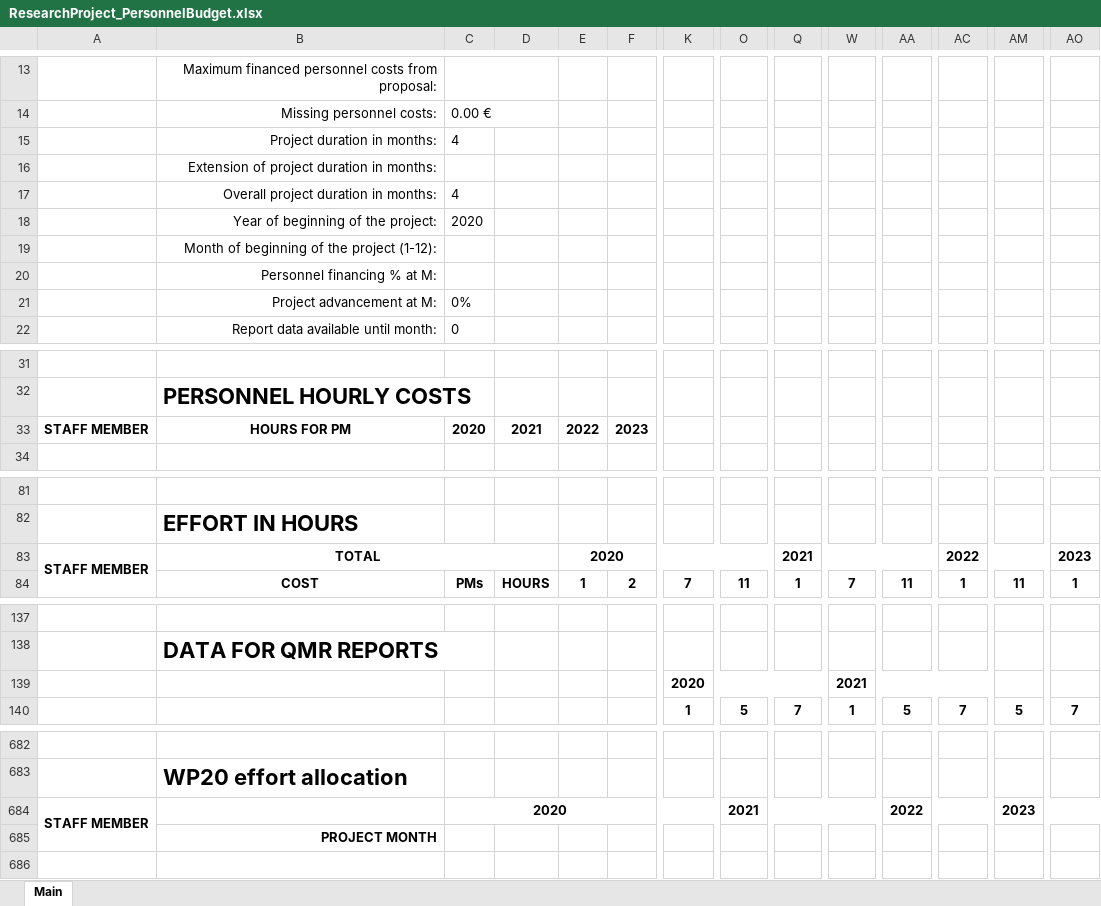
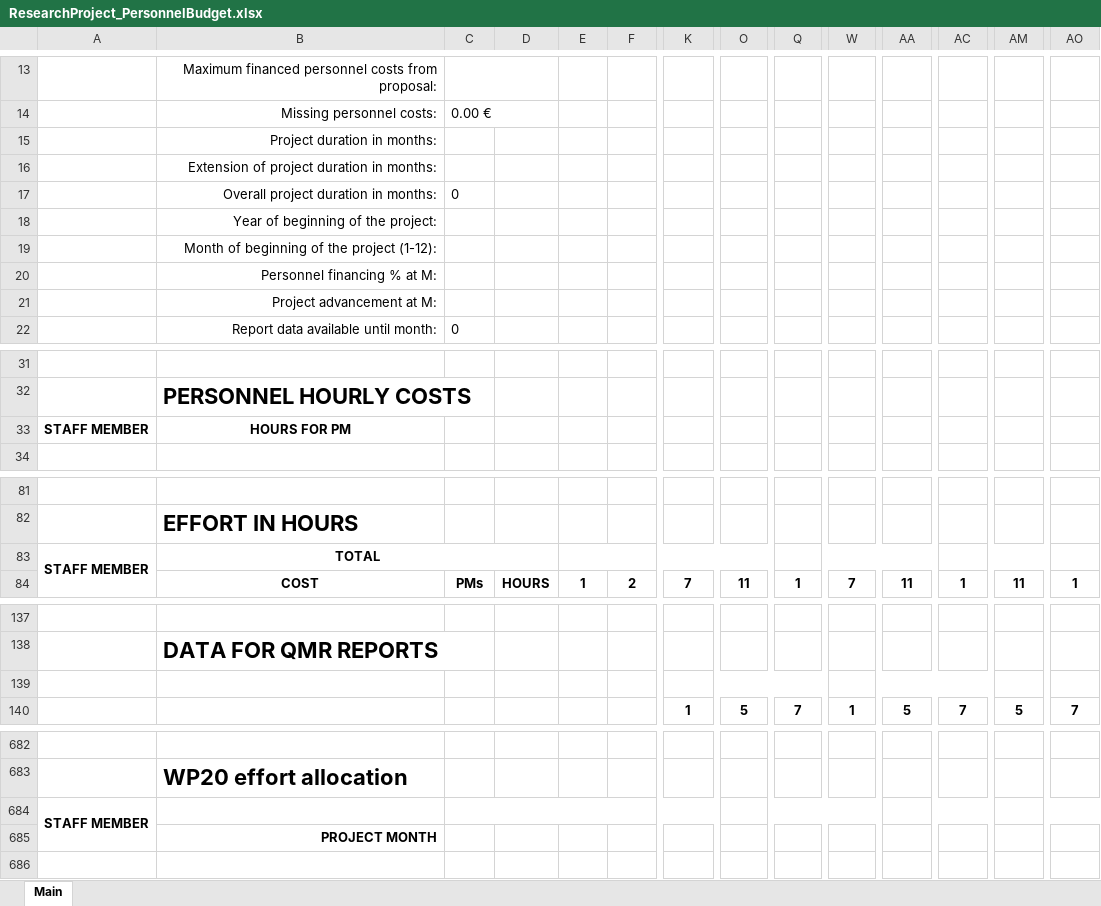
Before and after one commit to netsecgroupcnr/internal-project-financial-report, an Excel workbook: ResearchProject_PersonnelBudget.xlsx, sheet Main, drawn as a sheet; only a part is shown, gaps mark what is left out; values as stored, in another font and other column widths than the file's, no borders; conditional formats not drawn; removed rows and columns are numbered as before the commit, all else as after; rows hold the shown columns only; the diff covers the shown part only; the diff names each change by its address in the sheet, - before the commit and + after, or states it on an @@ line.

```diff
--- a/ResearchProject_PersonnelBudget.xlsx (sheet Main)
+++ b/ResearchProject_PersonnelBudget.xlsx (sheet Main)
-C15: 4
+C15: (empty)
-C17: 4
+C17: 0
-C18: 2020
+C18: (empty)
-C21: 0%
+C21: (empty)
-C33: 2020
+C33: (empty)
-D33: 2021
+D33: (empty)
-E33: 2022
+E33: (empty)
-F33: 2023
+F33: (empty)
-E83: 2020
+E83: (empty)
-Q83: 2021
+Q83: (empty)
-AC83: 2022
+AC83: (empty)
-AO83: 2023
+AO83: (empty)
-row 139:  |  |  |  |  |  | 2020 |  |  | 2021
+row 139: (empty)
-row 684: STAFF MEMBER |  | 2020 |  |  |  |  | 2021 |  |  | 2022 |  | 2023
+row 684: STAFF MEMBER
```
Also changed, not shown: 20 added rows, 20 removed rows and 2 edited cells elsewhere in this sheet, formulas that keep their value, 1 other file.
